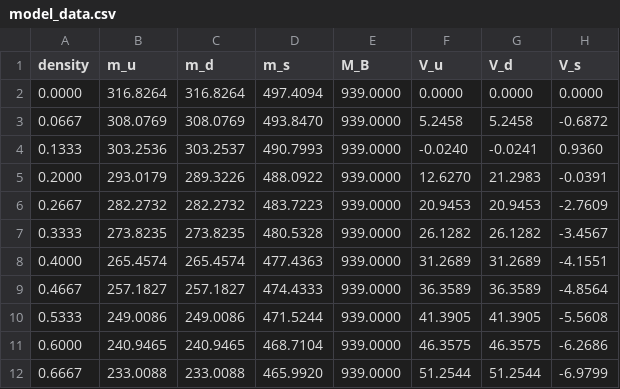
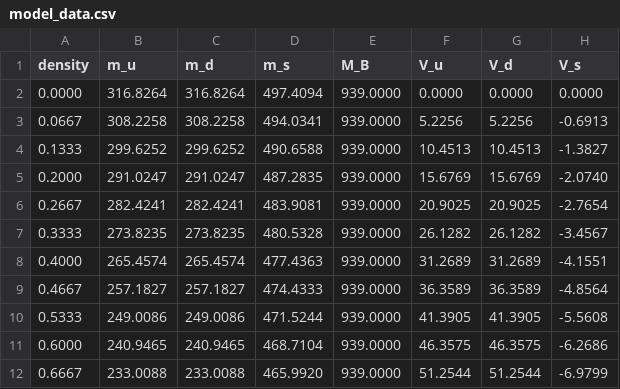
Before and after one commit to reetanshuh1998/AMPT-CQMF-Mod, a CSV file: Ampt-v1.26t9-v2.26t9/model_data.csv, drawn as a sheet; only a part is shown.

Commit message:
Update output artifacts from Model 1 validation runs

```diff
--- a/Ampt-v1.26t9-v2.26t9/model_data.csv
+++ b/Ampt-v1.26t9-v2.26t9/model_data.csv
@@ -2,6 +2,6 @@ density,m_u,m_d,m_s,M_B,V_u,V_d,V_s
 0.0000,316.8264,316.8264,497.4094,939.0000,0.0000,0.0000,0.0000
-0.0667,308.0769,308.0769,493.8470,939.0000,5.2458,5.2458,-0.6872
-0.1333,303.2536,303.2537,490.7993,939.0000,-0.0240,-0.0241,0.9360
-0.2000,293.0179,289.3226,488.0922,939.0000,12.6270,21.2983,-0.0391
-0.2667,282.2732,282.2732,483.7223,939.0000,20.9453,20.9453,-2.7609
+0.0667,308.2258,308.2258,494.0341,939.0000,5.2256,5.2256,-0.6913
+0.1333,299.6252,299.6252,490.6588,939.0000,10.4513,10.4513,-1.3827
+0.2000,291.0247,291.0247,487.2835,939.0000,15.6769,15.6769,-2.0740
+0.2667,282.4241,282.4241,483.9081,939.0000,20.9025,20.9025,-2.7654
 0.3333,273.8235,273.8235,480.5328,939.0000,26.1282,26.1282,-3.4567
```
Also changed, not shown: 8 other files.
